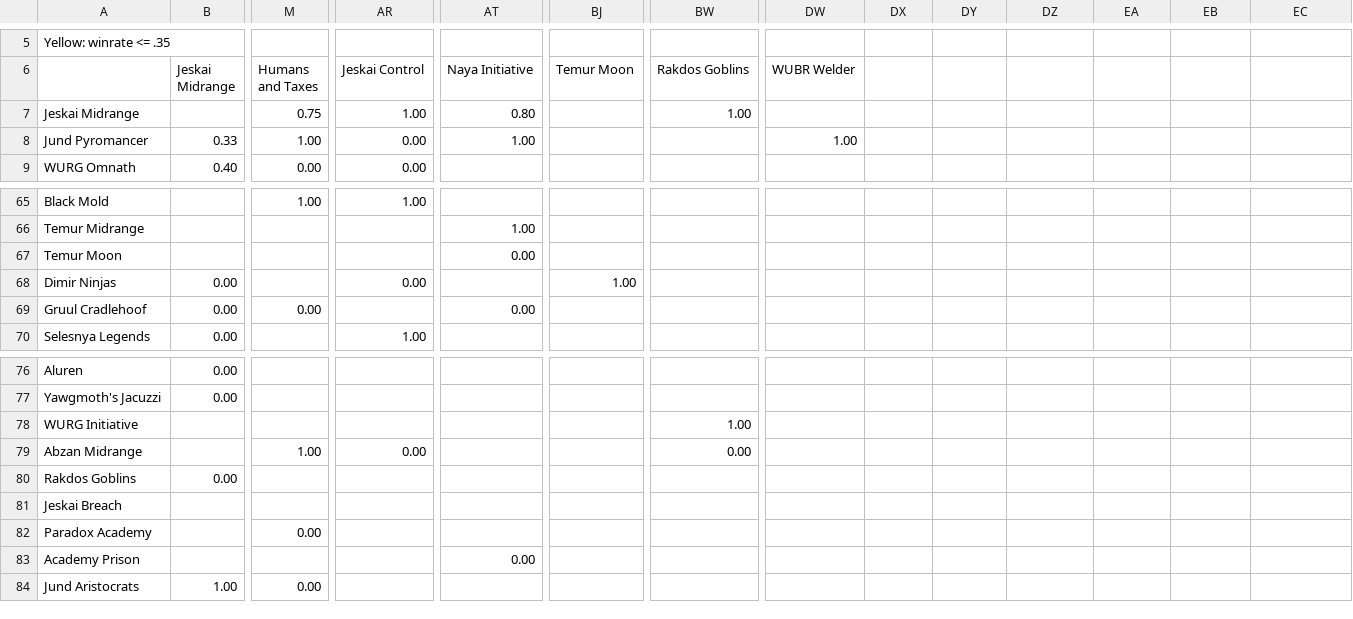
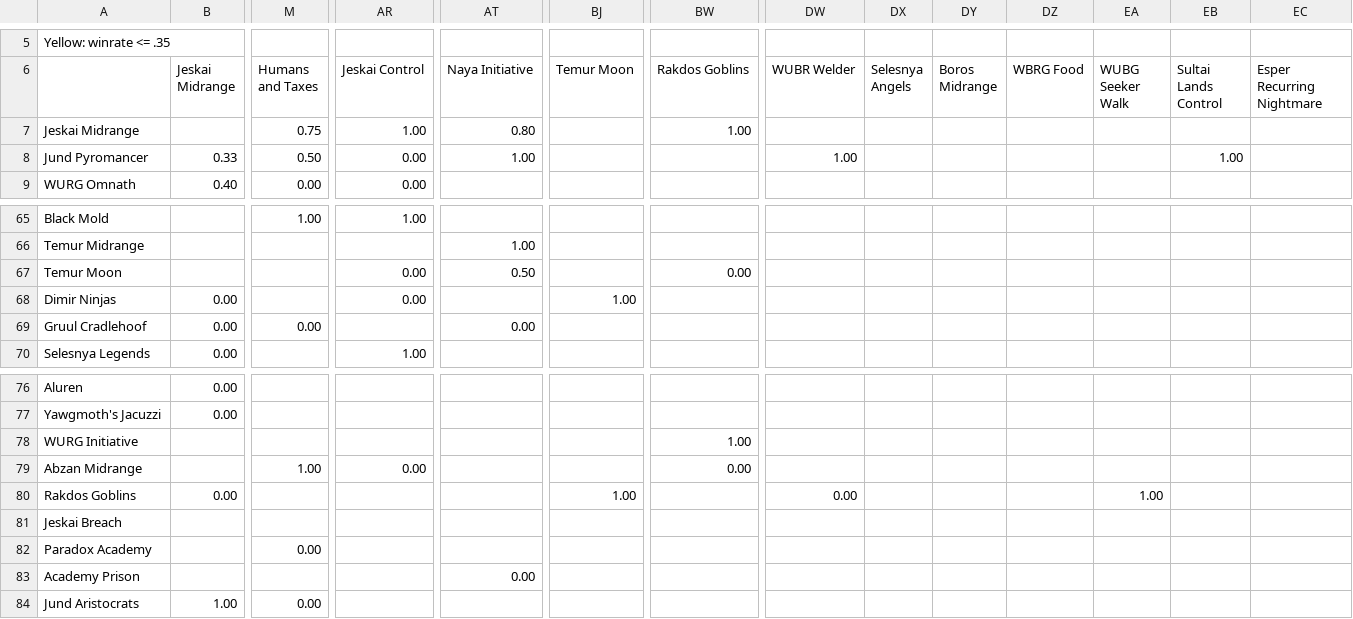
Before and after one commit to kvnchen/canlander, a CSV file: matchups.csv, drawn as a sheet; only a part is shown, gaps mark what is left out; the diff covers the shown part only; the diff names each change by its address in the sheet, - before the commit and + after, or states it on an @@ line.

```diff
--- a/matchups.csv
+++ b/matchups.csv
-DX6: (empty)
+DX6: Selesnya Angels
-DY6: (empty)
+DY6: Boros Midrange
-DZ6: (empty)
+DZ6: WBRG Food
-EA6: (empty)
+EA6: WUBG Seeker Walk
-EB6: (empty)
+EB6: Sultai Lands Control
-EC6: (empty)
+EC6: Esper Recurring Nightmare
-M8 (Humans and Taxes): 1.00
+M8 (Humans and Taxes): 0.50
-EB8 (Sultai Lands Control): (empty)
+EB8 (Sultai Lands Control): 1.00
-AR67 (Jeskai Control): (empty)
+AR67 (Jeskai Control): 0.00
-AT67 (Naya Initiative): 0.00
+AT67 (Naya Initiative): 0.50
-BW67 (Rakdos Goblins): (empty)
+BW67 (Rakdos Goblins): 0.00
-BJ80 (Temur Moon): (empty)
+BJ80 (Temur Moon): 1.00
-DW80 (WUBR Welder): (empty)
+DW80 (WUBR Welder): 0.00
-EA80 (WUBG Seeker Walk): (empty)
+EA80 (WUBG Seeker Walk): 1.00
```
Also changed, not shown: 6 added rows and 20 edited cells elsewhere in this file, decks.csv, vacaville/archetypes.csv, 13 other files.
